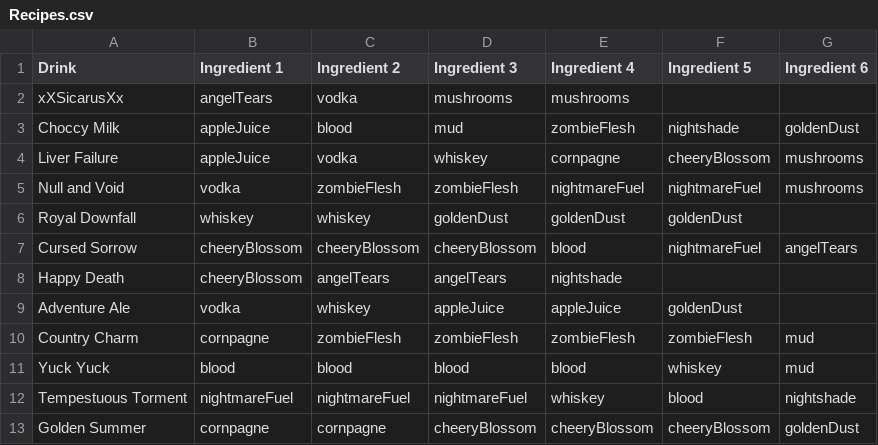
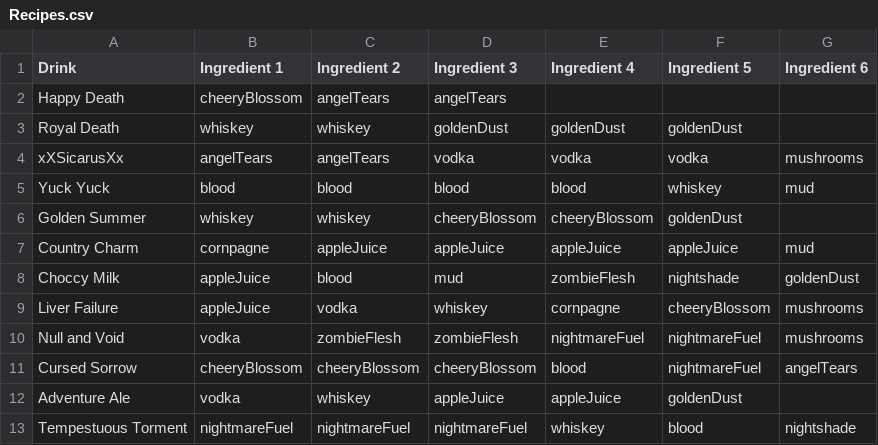
Before and after one commit to openalphausc/bet, a CSV file: Assets/Text/Recipes.csv, drawn as a sheet.

Commit message:
Added new recipes

```diff
--- a/Assets/Text/Recipes.csv
+++ b/Assets/Text/Recipes.csv
@@ -1,3 +1,8 @@
 Drink,Ingredient 1,Ingredient 2,Ingredient 3,Ingredient 4,Ingredient 5,Ingredient 6
-xXSicarusXx,angelTears,vodka,mushrooms,mushrooms,,
+Happy Death,cheeryBlossom,angelTears,angelTears
+Royal Death,whiskey,whiskey,goldenDust,goldenDust,goldenDust
+xXSicarusXx,angelTears,angelTears,vodka,vodka,vodka,mushrooms
+Yuck Yuck,blood,blood,blood,blood,whiskey,mud
+Golden Summer,whiskey,whiskey,cheeryBlossom,cheeryBlossom,goldenDust
+Country Charm,cornpagne,appleJuice,appleJuice,appleJuice,appleJuice,mud
 Choccy Milk,appleJuice,blood,mud,zombieFlesh,nightshade,goldenDust
@@ -5,9 +10,4 @@ Liver Failure,appleJuice,vodka,whiskey,cornpagne,cheeryBlossom,mushrooms
 Null and Void,vodka,zombieFlesh,zombieFlesh,nightmareFuel,nightmareFuel,mushrooms
-Royal Downfall,whiskey,whiskey,goldenDust,goldenDust,goldenDust,
 Cursed Sorrow,cheeryBlossom,cheeryBlossom,cheeryBlossom,blood,nightmareFuel,angelTears
-Happy Death,cheeryBlossom,angelTears,angelTears,nightshade,,
 Adventure Ale,vodka,whiskey,appleJuice,appleJuice,goldenDust,
-Country Charm,cornpagne,zombieFlesh,zombieFlesh,zombieFlesh,zombieFlesh,mud
-Yuck Yuck,blood,blood,blood,blood,whiskey,mud
 Tempestuous Torment,nightmareFuel,nightmareFuel,nightmareFuel,whiskey,blood,nightshade
-Golden Summer,cornpagne,cornpagne,cheeryBlossom,cheeryBlossom,cheeryBlossom,goldenDust
```
Also changed, not shown: 6 other files.
